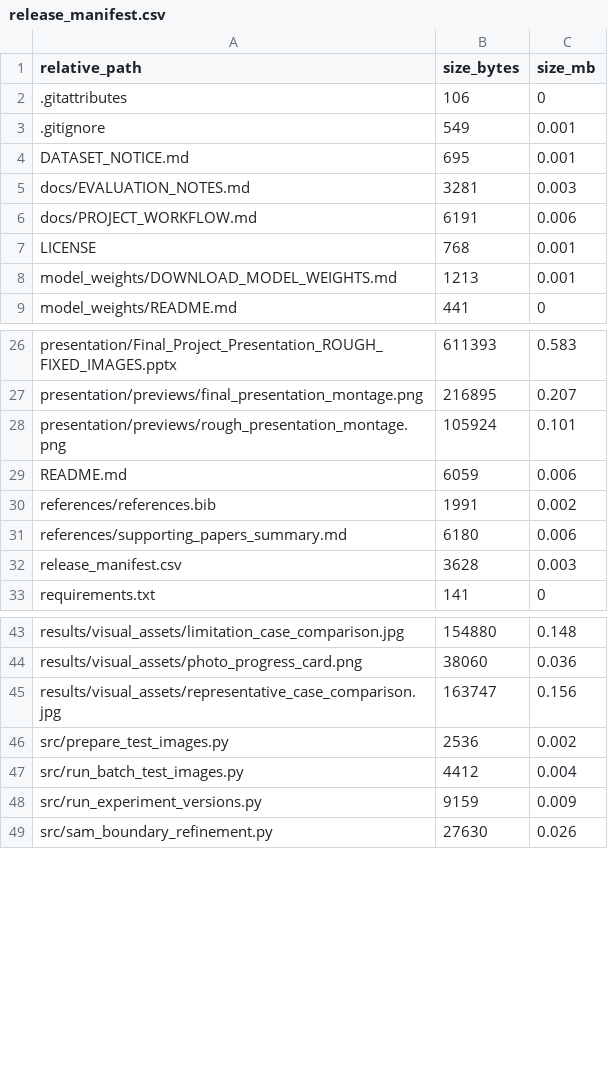
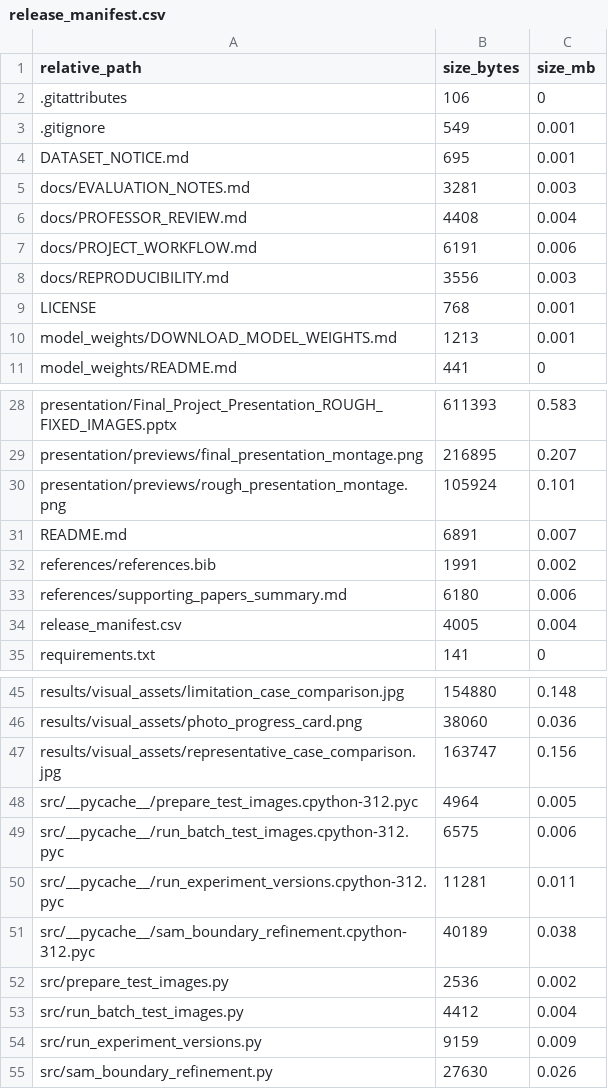
Before and after one commit to 910723chen/multi-model-boundary-refinement-person-segmentation, a CSV file: release_manifest.csv, drawn as a sheet; only a part is shown, gaps mark what is left out.

```diff
--- a/release_manifest.csv
+++ b/release_manifest.csv
@@ -5,3 +5,5 @@
 "docs/EVALUATION_NOTES.md","3281","0.003"
+"docs/PROFESSOR_REVIEW.md","4408","0.004"
 "docs/PROJECT_WORKFLOW.md","6191","0.006"
+"docs/REPRODUCIBILITY.md","3556","0.003"
 "LICENSE","768","0.001"
@@ -28,6 +30,6 @@
 "presentation/previews/rough_presentation_montage.png","105924","0.101"
-"README.md","6059","0.006"
+"README.md","6891","0.007"
 "references/references.bib","1991","0.002"
 "references/supporting_papers_summary.md","6180","0.006"
-"release_manifest.csv","3628","0.003"
+"release_manifest.csv","4005","0.004"
 "requirements.txt","141","0"
@@ -45,2 +47,6 @@
 "results/visual_assets/representative_case_comparison.jpg","163747","0.156"
+"src/__pycache__/prepare_test_images.cpython-312.pyc","4964","0.005"
+"src/__pycache__/run_batch_test_images.cpython-312.pyc","6575","0.006"
+"src/__pycache__/run_experiment_versions.cpython-312.pyc","11281","0.011"
+"src/__pycache__/sam_boundary_refinement.cpython-312.pyc","40189","0.038"
 "src/prepare_test_images.py","2536","0.002"
```
Also changed, not shown: 3 other files.
